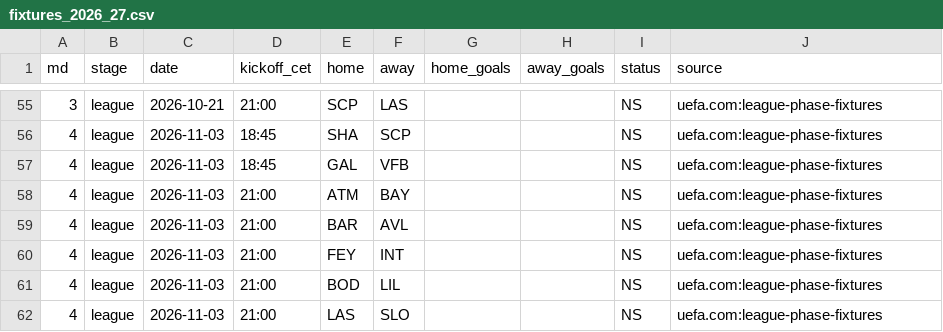
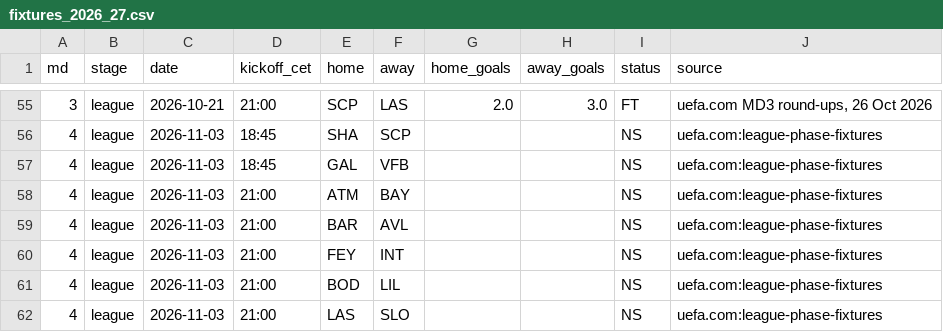
Before and after one commit to JustASudoNooB/ucl_fantasy_model, a CSV file: data/seed/fixtures_2026_27.csv, drawn as a sheet; only a part is shown, gaps mark what is left out; the diff covers the shown part only.

```diff
--- a/data/seed/fixtures_2026_27.csv
+++ b/data/seed/fixtures_2026_27.csv
@@ -55,2 +55,2 @@ md,stage,date,kickoff_cet,home,away,home_goals,away_goals,status,source
-3,league,2026-10-21,21:00,SCP,LAS,,,NS,uefa.com:league-phase-fixtures
+3,league,2026-10-21,21:00,SCP,LAS,2.0,3.0,FT,"uefa.com MD3 round-ups, 26 Oct 2026"
 4,league,2026-11-03,18:45,SHA,SCP,,,NS,uefa.com:league-phase-fixtures
```
Also changed, not shown: 68 edited cells elsewhere in this file, 4 other files.
